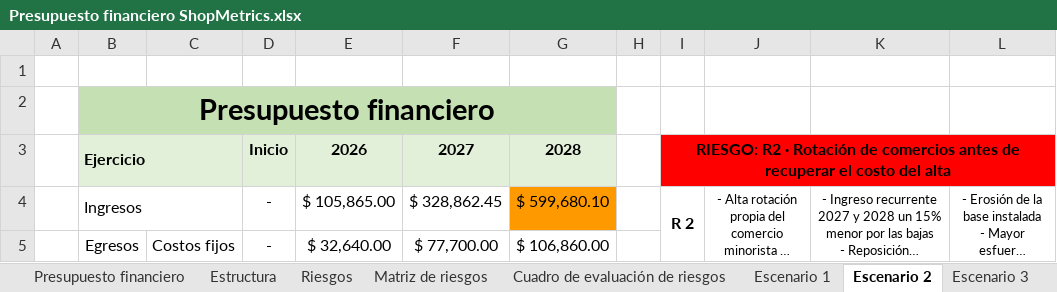
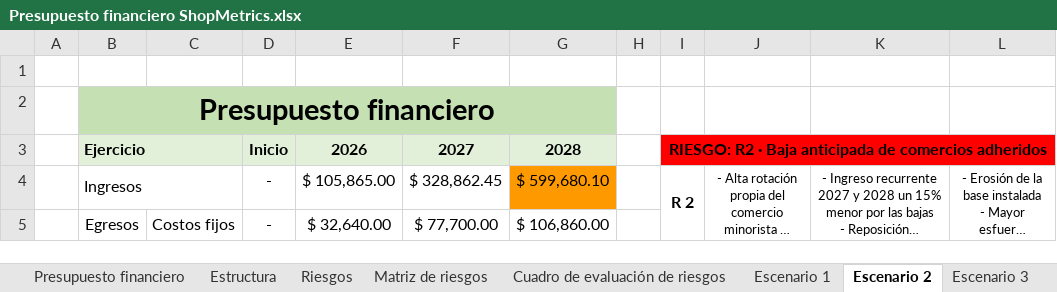
Before and after one commit to javieravellanedaa/ShopMetrics-Negocio, an Excel workbook: documento/Presupuesto financiero ShopMetrics.xlsx, sheet Escenario 2, drawn as a sheet; only a part is shown; long unchanged cells end in …; values as stored, in another font and other column widths than the file's, no borders; charts and pictures not drawn; the diff names each change by its address in the sheet, - before the commit and + after, or states it on an @@ line.

```diff
--- a/documento/Presupuesto financiero ShopMetrics.xlsx (sheet Escenario 2)
+++ b/documento/Presupuesto financiero ShopMetrics.xlsx (sheet Escenario 2)
-I3: …R2 · Rotación de comercios antes de recuperar el costo del alta
+I3: …R2 · Baja anticipada de comercios adheridos
```
Also changed, not shown: sheet Riesgos, sheet Matriz de riesgos, 1 other file.
